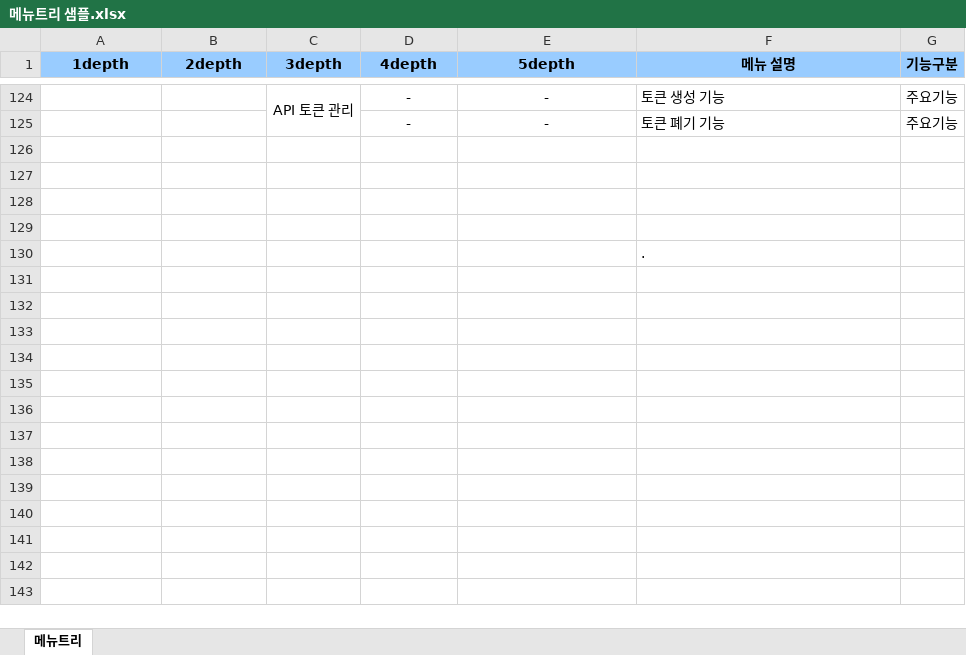
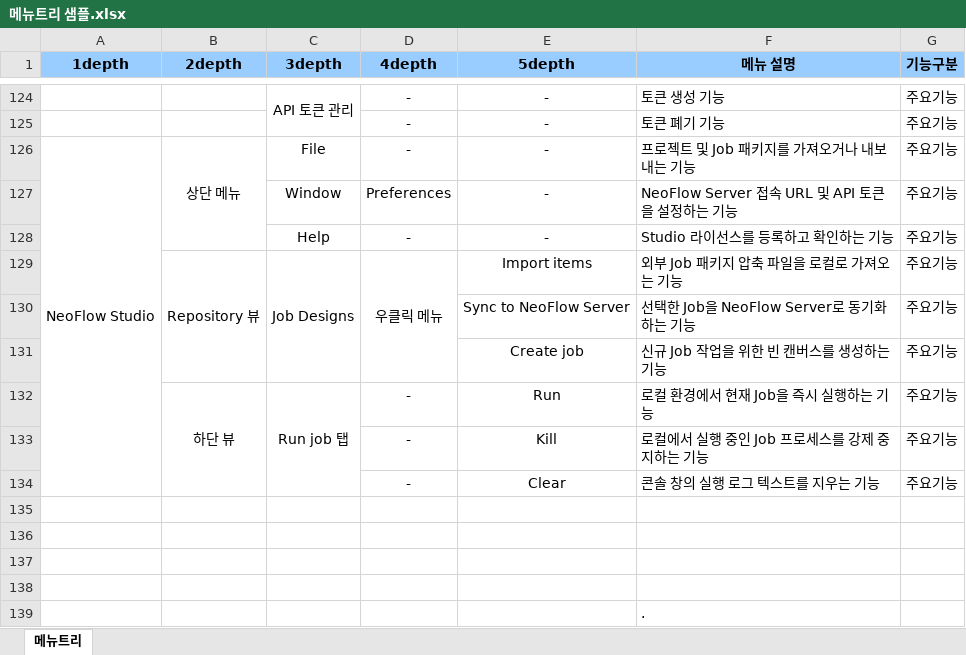
Before and after one commit to leesumin7766/autoTest, an Excel workbook: sample/menu sample/메뉴트리 샘플.xlsx, sheet 메뉴트리, drawn as a sheet; only a part is shown, gaps mark what is left out; values as stored, in another font and other column widths than the file's, no borders; the diff names each change by its address in the sheet, - before the commit and + after, or states it on an @@ line.

```diff
--- a/sample/menu sample/메뉴트리 샘플.xlsx (sheet 메뉴트리)
+++ b/sample/menu sample/메뉴트리 샘플.xlsx (sheet 메뉴트리)
+row 126: NeoFlow Studio | 상단 메뉴 | File | - | - | 프로젝트 및 Job 패키지를 가져오거나 내보내는 기능 | 주요기능
+row 127:  |  | Window | Preferences | - | NeoFlow Server 접속 URL 및 API 토큰을 설정하는 기능 | 주요기능
+row 128:  |  | Help | - | - | Studio 라이선스를 등록하고 확인하는 기능 | 주요기능
+row 129:  | Repository 뷰 | Job Designs | 우클릭 메뉴 | Import items | 외부 Job 패키지 압축 파일을 로컬로 가져오는 기능 | 주요기능
+row 130:  |  |  |  | Sync to NeoFlow Server | 선택한 Job을 NeoFlow Server로 동기화하는 기능 | 주요기능
+row 131:  |  |  |  | Create job | 신규 Job 작업을 위한 빈 캔버스를 생성하는 기능 | 주요기능
+row 132:  | 하단 뷰 | Run job 탭 | - | Run | 로컬 환경에서 현재 Job을 즉시 실행하는 기능 | 주요기능
+row 133:  |  |  | - | Kill | 로컬에서 실행 중인 Job 프로세스를 강제 중지하는 기능 | 주요기능
+row 134:  |  |  | - | Clear | 콘솔 창의 실행 로그 텍스트를 지우는 기능 | 주요기능
```
Also changed, not shown: 17 other files.
